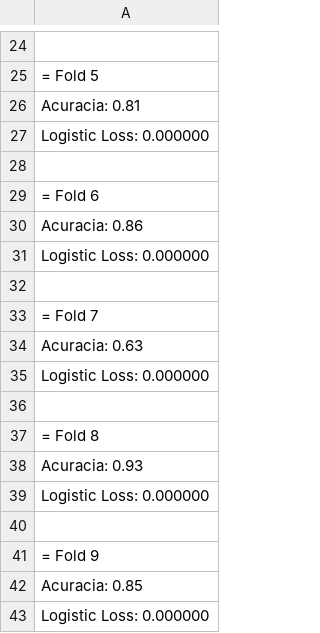
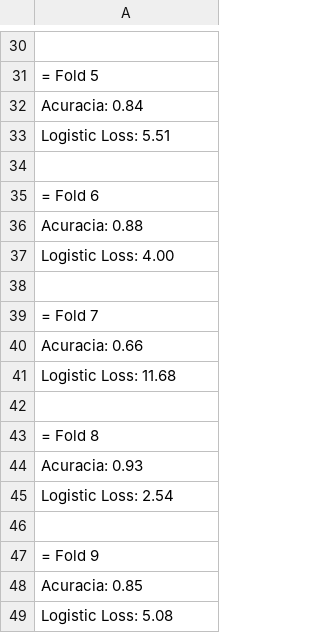
Before and after one commit to HPortuga/T2IA2019, a CSV file: DadosColetados/Credit.csv, drawn as a sheet; only a part is shown, gaps mark what is left out; addresses are those after the commit; the diff covers the shown part only; the diff names each change by its address in the sheet, - before the commit and + after, or states it on an @@ line.

```diff
--- a/DadosColetados/Credit.csv
+++ b/DadosColetados/Credit.csv
-A32: Acuracia: 0.81
+A32: Acuracia: 0.84
-A33: Logistic Loss: 0.000000
+A33: Logistic Loss: 5.51
-A36: Acuracia: 0.86
+A36: Acuracia: 0.88
-A37: Logistic Loss: 0.000000
+A37: Logistic Loss: 4.00
-A40: Acuracia: 0.63
+A40: Acuracia: 0.66
-A41: Logistic Loss: 0.000000
+A41: Logistic Loss: 11.68
-A45: Logistic Loss: 0.000000
+A45: Logistic Loss: 2.54
-A49: Logistic Loss: 0.000000
+A49: Logistic Loss: 5.08
```
Also changed, not shown: 6 added rows and 12 edited cells elsewhere in this file, DadosColetados/BreastCancer.csv, DadosColetados/Flags.csv, 11 other files.
